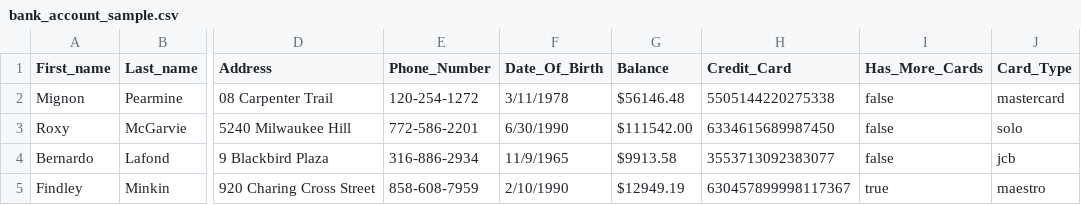
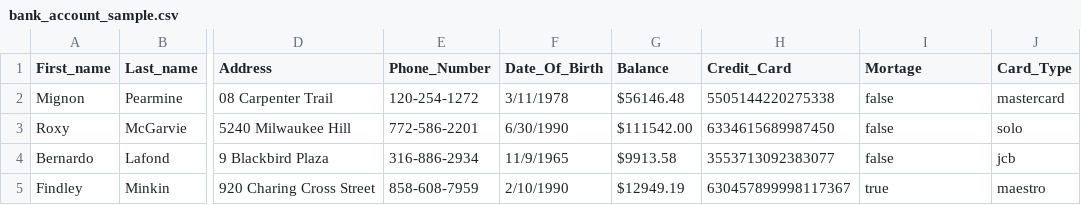
Before and after one commit to FP-22-23/term-project-tuiqpan, a CSV file: data/bank_account_sample.csv, drawn as a sheet; only a part is shown, gaps mark what is left out; the diff names each change by its address in the sheet, - before the commit and + after, or states it on an @@ line.

Commit message:
First

```diff
--- a/data/bank_account_sample.csv
+++ b/data/bank_account_sample.csv
-I1: Has_More_Cards
+I1: Mortage
```
Also changed, not shown: 1 other file.
